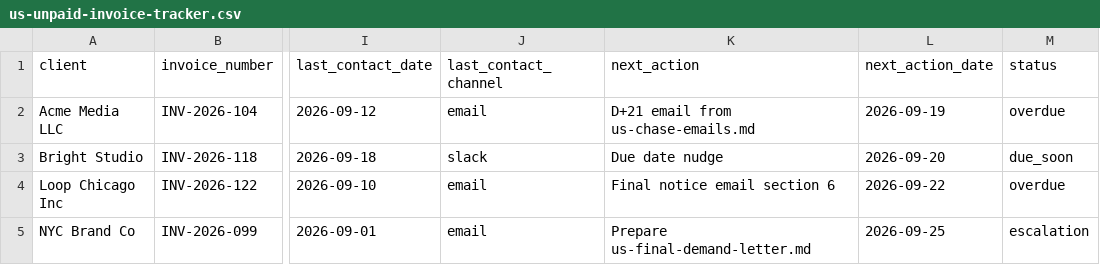
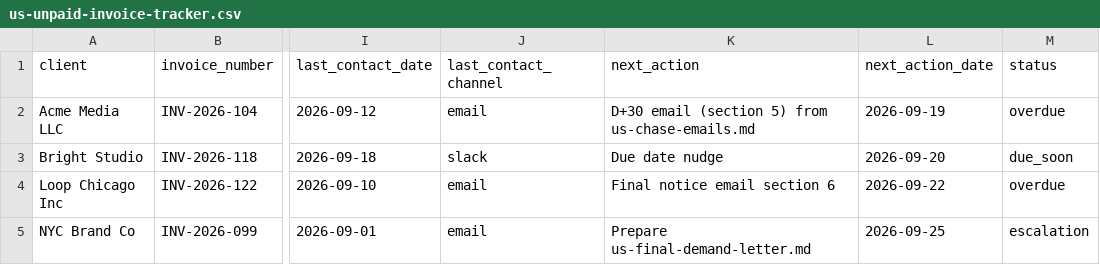
Before and after one commit to Benjamin-de-Pourquery/freelance-invoice-chase-kit, a CSV file: content/pack/us-unpaid-invoice-tracker.csv, drawn as a sheet; only a part is shown, gaps mark what is left out; the diff names each change by its address in the sheet, - before the commit and + after, or states it on an @@ line.

```diff
--- a/content/pack/us-unpaid-invoice-tracker.csv
+++ b/content/pack/us-unpaid-invoice-tracker.csv
-K2 (next_action): D+21 email from us-chase-emails.md
+K2 (next_action): D+30 email (section 5) from us-chase-emails.md
```
Also changed, not shown: 3 other files.
